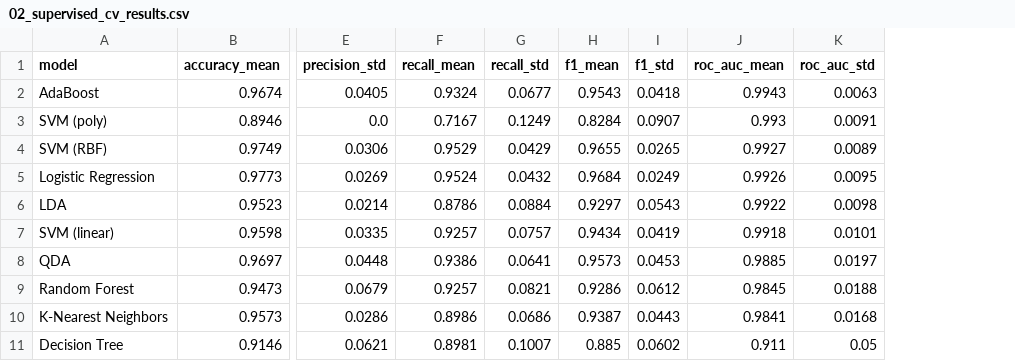
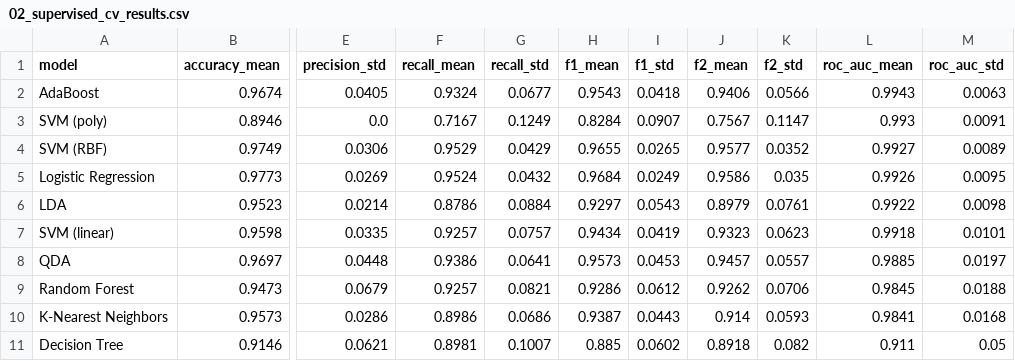
Before and after one commit to ostacore/Projets-UM5BM753-, a CSV file: 04_results/tables/02_supervised_cv_results.csv, drawn as a sheet; only a part is shown, gaps mark what is left out; the diff names each change by its address in the sheet, - before the commit and + after, or states it on an @@ line.

```diff
--- a/04_results/tables/02_supervised_cv_results.csv
+++ b/04_results/tables/02_supervised_cv_results.csv
+column J (f2_mean), rows 2-11: 0.9406 | 0.7567 | 0.9577 | 0.9586 | 0.8979 | 0.9323 | 0.9457 | 0.9262 | 0.914 | 0.8918
+column K (f2_std), rows 2-11: 0.0566 | 0.1147 | 0.0352 | 0.035 | 0.0761 | 0.0623 | 0.0557 | 0.0706 | 0.0593 | 0.082
```
Also changed, not shown: 16 other files.
